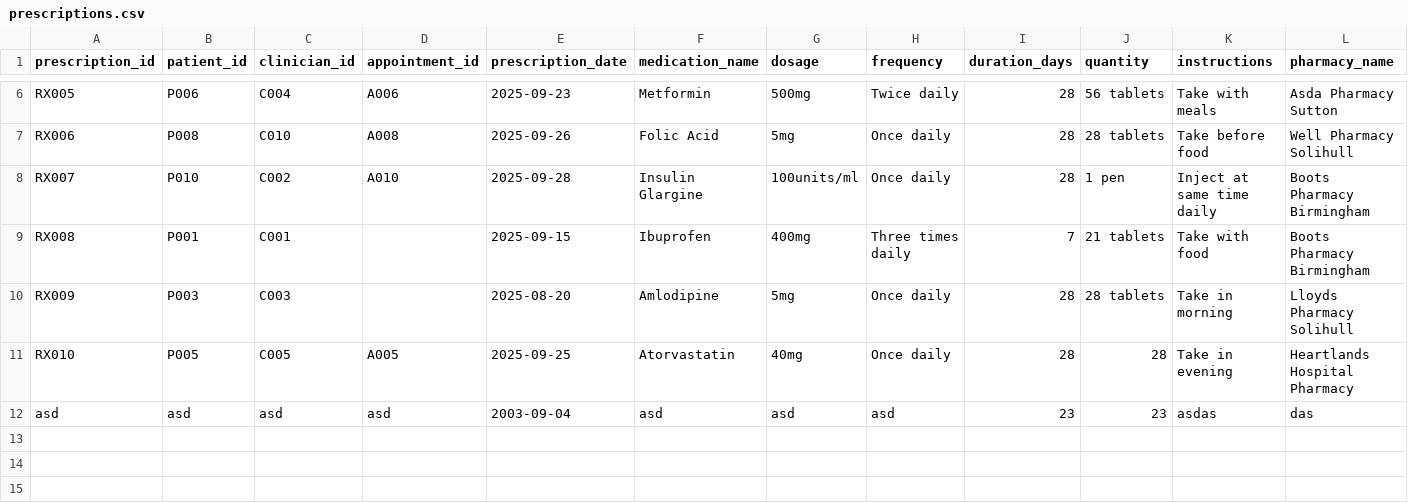
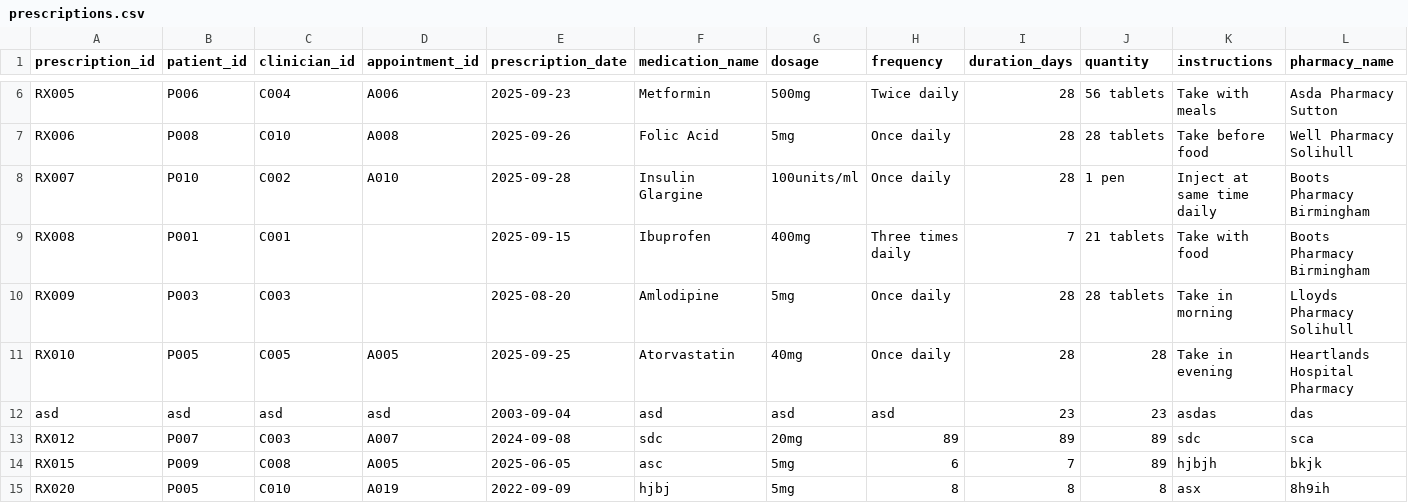
Before and after one commit to NKCodes09/healthcare-management-system, a CSV file: data/prescriptions.csv, drawn as a sheet; only a part is shown, gaps mark what is left out; rows hold the shown columns only; the diff names each change by its address in the sheet, - before the commit and + after, or states it on an @@ line.

Commit message:
added the output folder for prescriptions and referrals

```diff
--- a/data/prescriptions.csv
+++ b/data/prescriptions.csv
+row 13: RX012 | P007 | C003 | A007 | 2024-09-08 | sdc | 20mg | 89 | 89 | 89 | sdc | sca
+row 14: RX015 | P009 | C008 | A005 | 2025-06-05 | asc | 5mg | 6 | 7 | 89 | hjbjh | bkjk
+row 15: RX020 | P005 | C010 | A019 | 2022-09-09 | hjbj | 5mg | 8 | 8 | 8 | asx | 8h9ih
```
Also changed, not shown: data/referrals.csv, 21 other files.
